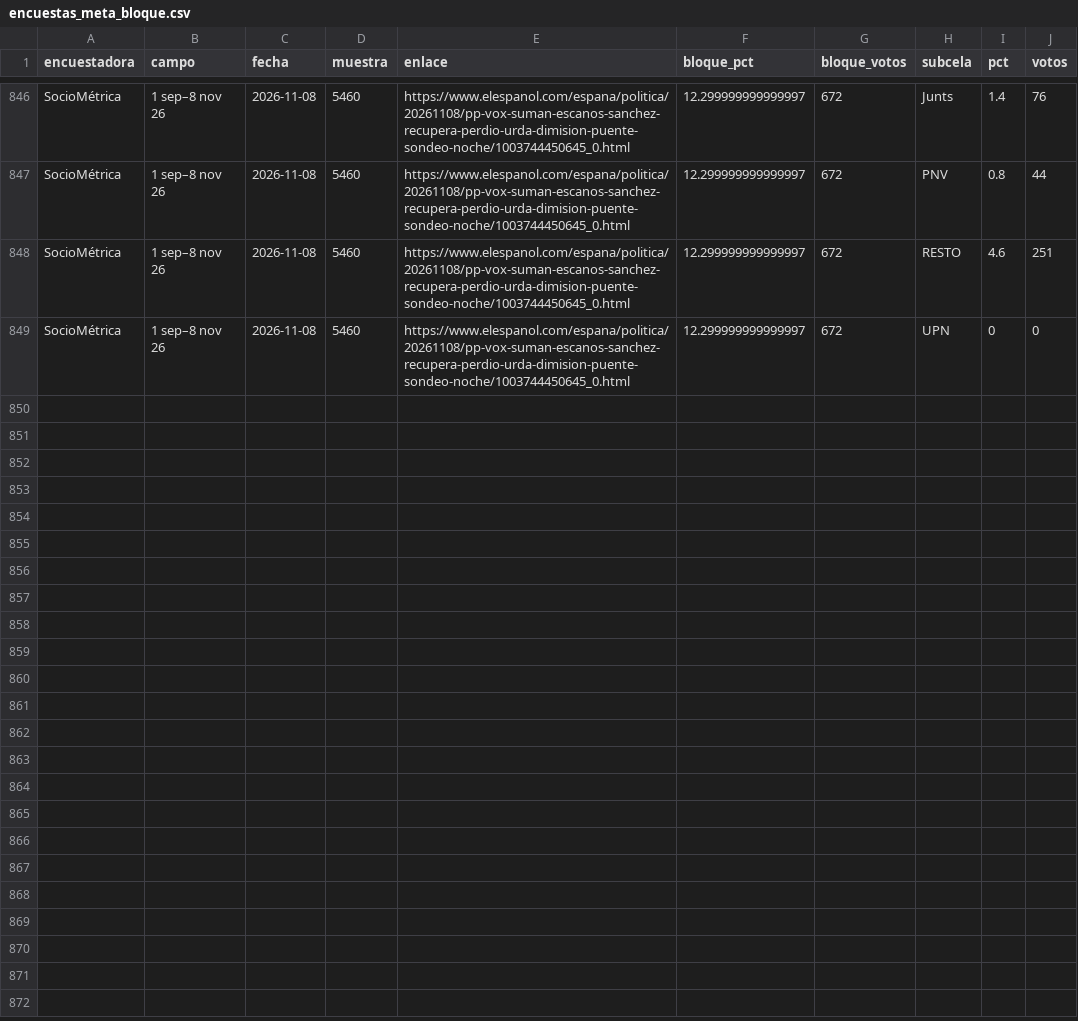
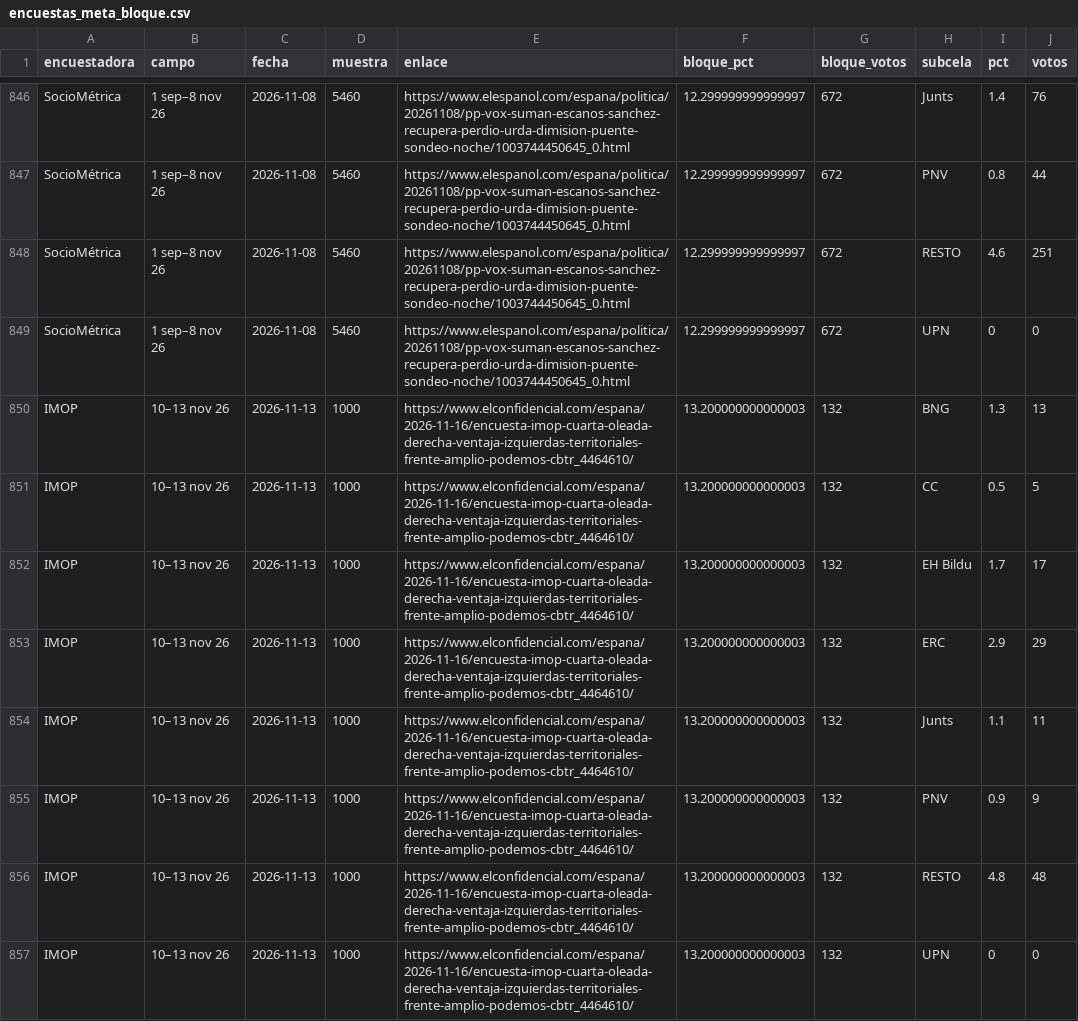
Before and after one commit to joscani/blog_quarto, a CSV file: 2026/10/encuestas_meta_bloque.csv, drawn as a sheet; only a part is shown, gaps mark what is left out; the diff covers the shown part only; the diff names each change by its address in the sheet, - before the commit and + after, or states it on an @@ line.

```diff
--- a/2026/10/encuestas_meta_bloque.csv
+++ b/2026/10/encuestas_meta_bloque.csv
+row 850: IMOP | 10–13 nov 26 | 2026-11-13 | 1000 | https://www.elconfidencial.com/espana/2026-11-16/encuesta-imop-cuarta-oleada-derecha-ventaja-izquierdas-territoriales-frente-amplio-podemos-cbtr_4464610/ | 13.200000000000003 | 132 | BNG | 1.3 | 13
+row 851: IMOP | 10–13 nov 26 | 2026-11-13 | 1000 | https://www.elconfidencial.com/espana/2026-11-16/encuesta-imop-cuarta-oleada-derecha-ventaja-izquierdas-territoriales-frente-amplio-podemos-cbtr_4464610/ | 13.200000000000003 | 132 | CC | 0.5 | 5
+row 852: IMOP | 10–13 nov 26 | 2026-11-13 | 1000 | https://www.elconfidencial.com/espana/2026-11-16/encuesta-imop-cuarta-oleada-derecha-ventaja-izquierdas-territoriales-frente-amplio-podemos-cbtr_4464610/ | 13.200000000000003 | 132 | EH Bildu | 1.7 | 17
+row 853: IMOP | 10–13 nov 26 | 2026-11-13 | 1000 | https://www.elconfidencial.com/espana/2026-11-16/encuesta-imop-cuarta-oleada-derecha-ventaja-izquierdas-territoriales-frente-amplio-podemos-cbtr_4464610/ | 13.200000000000003 | 132 | ERC | 2.9 | 29
+row 854: IMOP | 10–13 nov 26 | 2026-11-13 | 1000 | https://www.elconfidencial.com/espana/2026-11-16/encuesta-imop-cuarta-oleada-derecha-ventaja-izquierdas-territoriales-frente-amplio-podemos-cbtr_4464610/ | 13.200000000000003 | 132 | Junts | 1.1 | 11
+row 855: IMOP | 10–13 nov 26 | 2026-11-13 | 1000 | https://www.elconfidencial.com/espana/2026-11-16/encuesta-imop-cuarta-oleada-derecha-ventaja-izquierdas-territoriales-frente-amplio-podemos-cbtr_4464610/ | 13.200000000000003 | 132 | PNV | 0.9 | 9
+row 856: IMOP | 10–13 nov 26 | 2026-11-13 | 1000 | https://www.elconfidencial.com/espana/2026-11-16/encuesta-imop-cuarta-oleada-derecha-ventaja-izquierdas-territoriales-frente-amplio-podemos-cbtr_4464610/ | 13.200000000000003 | 132 | RESTO | 4.8 | 48
+row 857: IMOP | 10–13 nov 26 | 2026-11-13 | 1000 | https://www.elconfidencial.com/espana/2026-11-16/encuesta-imop-cuarta-oleada-derecha-ventaja-izquierdas-territoriales-frente-amplio-podemos-cbtr_4464610/ | 13.200000000000003 | 132 | UPN | 0 | 0
```
Also changed, not shown: 8 added rows elsewhere in this file, 2026/10/encuestas_meta_agregadas.csv, 2026/10/full-bayesian/vivo/conjunto_escanos.csv, 35 other files.
